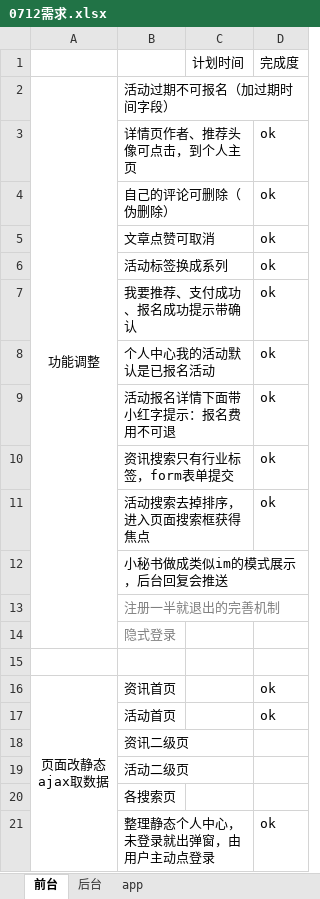
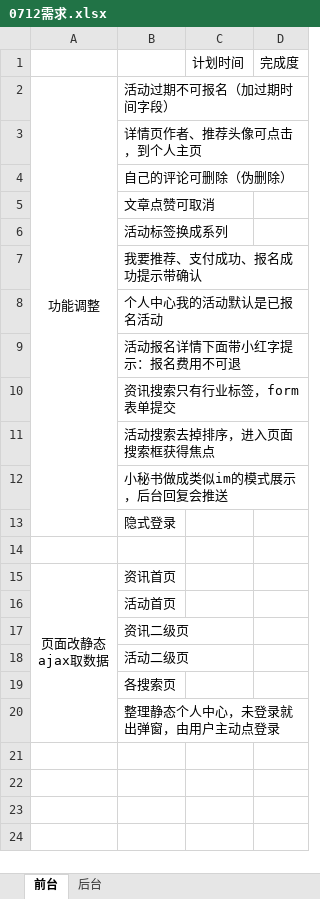
Before and after one commit to visonforcoding/bgq, an Excel workbook: src/Doc/0712需求.xlsx, sheet 前台, drawn as a sheet; values as stored, in another font and other column widths than the file's, no borders; removed rows and columns are numbered as before the commit, all else as after; the diff names each change by its address in the sheet, - before the commit and + after, or states it on an @@ line.

```diff
--- a/src/Doc/0712需求.xlsx (sheet 前台)
+++ b/src/Doc/0712需求.xlsx (sheet 前台)
-sheet tab: app
-D3:D11: ok
+D3:D11: (empty)
-row 13:  | 注册一半就退出的完善机制
-B13 text colour: #7F7F7F
+B13 text colour: black
-D15:D16: ok
+D15:D16: (empty)
-D20: ok
+D20: (empty)
```
Also changed, not shown: sheet 后台, 41 other files.
